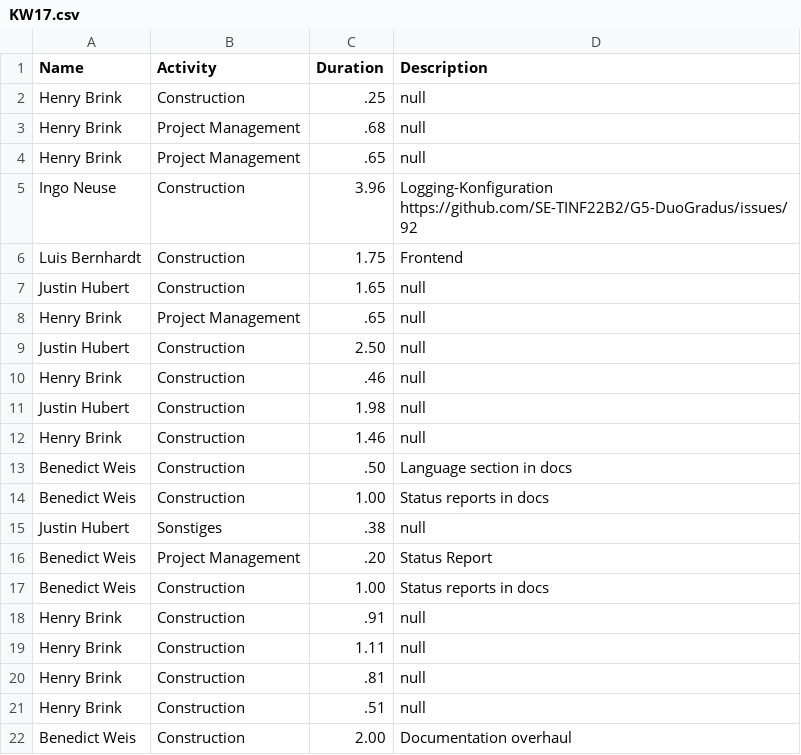
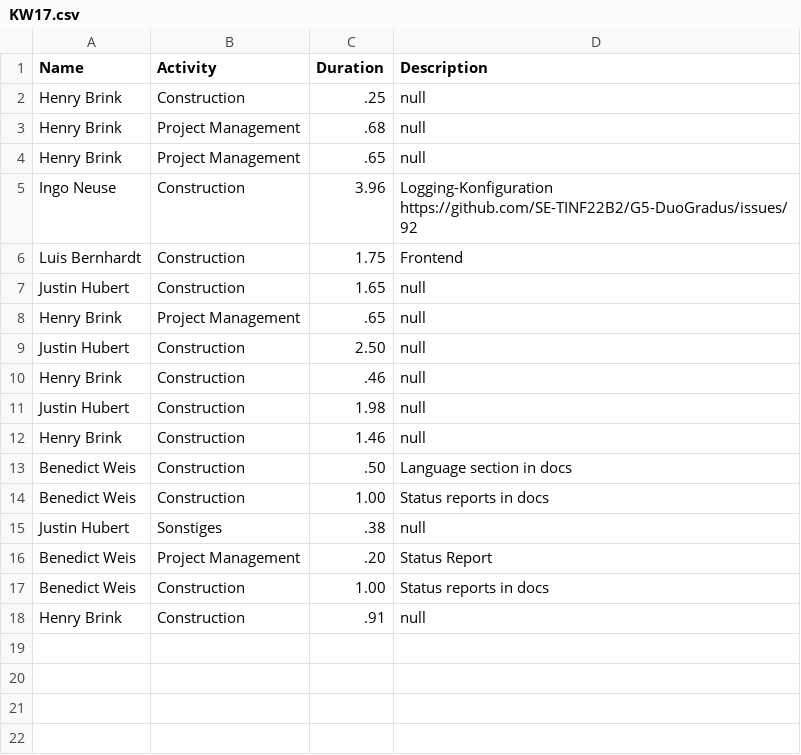
Before and after one commit to SE-TINF22B2/G5-DuoGradus, a CSV file: docs/project/timetracking/data/KW17.csv, drawn as a sheet.

```diff
--- a/docs/project/timetracking/data/KW17.csv
+++ b/docs/project/timetracking/data/KW17.csv
@@ -18,5 +18 @@ Name;Activity;Duration;Description
 "Henry Brink";"Construction";.91;null
-"Henry Brink";"Construction";1.11;null
-"Henry Brink";"Construction";.81;null
-"Henry Brink";"Construction";.51;null
-"Benedict Weis";"Construction";2.00;"Documentation overhaul"
```
Also changed, not shown: 7 other files.
